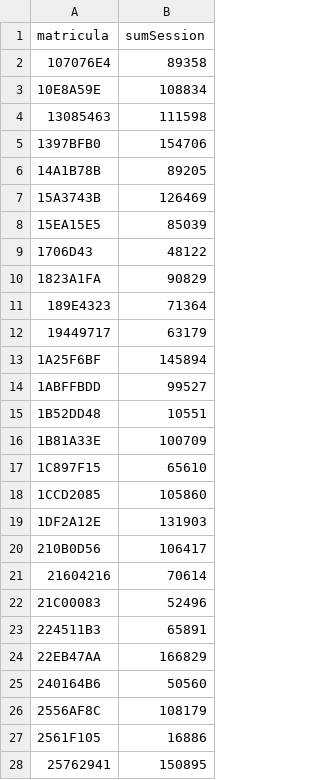
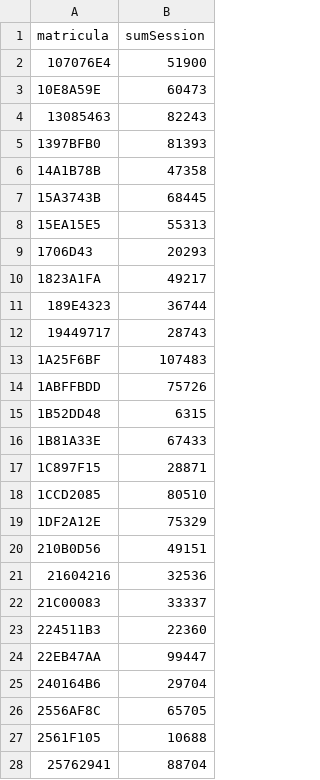
Before and after one commit to AndreyMenezes/LAV2-2.0, a CSV file: dados/tableSumDisciplineForadeAula.csv, drawn as a sheet; only a part is shown; the diff covers the shown part only.

```diff
--- a/dados/tableSumDisciplineForadeAula.csv
+++ b/dados/tableSumDisciplineForadeAula.csv
@@ -1,28 +1,28 @@
 "matricula","sumSession"
-"107076E4",89358
-"10E8A59E",108834
-"13085463",111598
-"1397BFB0",154706
-"14A1B78B",89205
-"15A3743B",126469
-"15EA15E5",85039
-"1706D43",48122
-"1823A1FA",90829
-"189E4323",71364
-"19449717",63179
-"1A25F6BF",145894
-"1ABFFBDD",99527
-"1B52DD48",10551
-"1B81A33E",100709
-"1C897F15",65610
-"1CCD2085",105860
-"1DF2A12E",131903
-"210B0D56",106417
-"21604216",70614
-"21C00083",52496
-"224511B3",65891
-"22EB47AA",166829
-"240164B6",50560
-"2556AF8C",108179
-"2561F105",16886
-"25762941",150895
+"107076E4",51900
+"10E8A59E",60473
+"13085463",82243
+"1397BFB0",81393
+"14A1B78B",47358
+"15A3743B",68445
+"15EA15E5",55313
+"1706D43",20293
+"1823A1FA",49217
+"189E4323",36744
+"19449717",28743
+"1A25F6BF",107483
+"1ABFFBDD",75726
+"1B52DD48",6315
+"1B81A33E",67433
+"1C897F15",28871
+"1CCD2085",80510
+"1DF2A12E",75329
+"210B0D56",49151
+"21604216",32536
+"21C00083",33337
+"224511B3",22360
+"22EB47AA",99447
+"240164B6",29704
+"2556AF8C",65705
+"2561F105",10688
+"25762941",88704
```
Also changed, not shown: 73 edited cells elsewhere in this file, dados/TableSessionLengthEmAula.csv, dados/tableSumDisciplineEmAula.csv, 6 other files.
